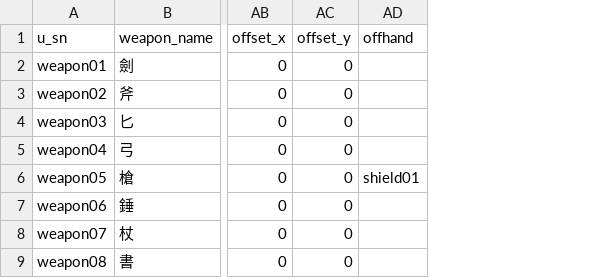
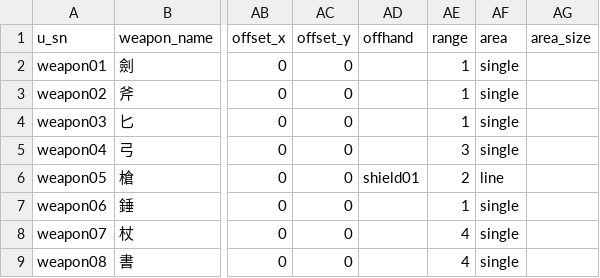
Before and after one commit to minruuwu/bigadventure, a CSV file: assets/data/weapon_info.csv, drawn as a sheet; only a part is shown, gaps mark what is left out; the diff names each change by its address in the sheet, - before the commit and + after, or states it on an @@ line.

```diff
--- a/assets/data/weapon_info.csv
+++ b/assets/data/weapon_info.csv
+column AE (range), rows 2-9: 1 | 1 | 1 | 3 | 2 | 1 | 4 | 4
+column AF (area), rows 2-9: single | single | single | single | line | single | single | single
+column AG (area_size), empty
```
Also changed, not shown: assets/data/job_attribute.csv, assets/data/monster_info.csv, 4 other files.
